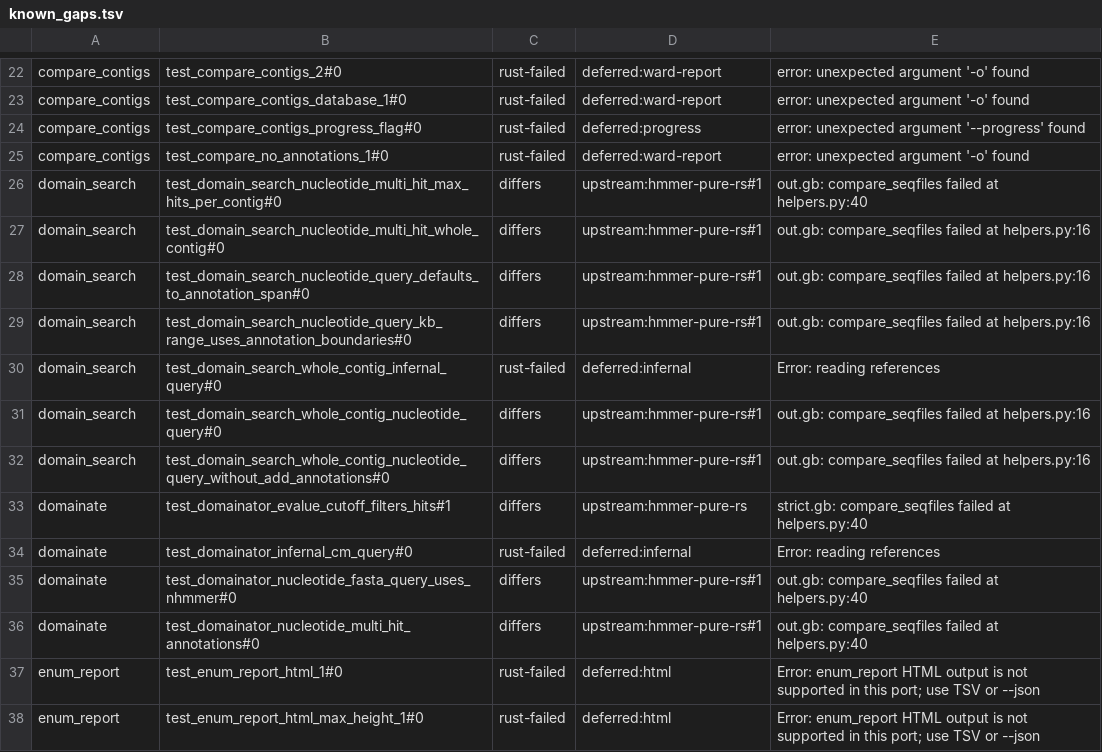
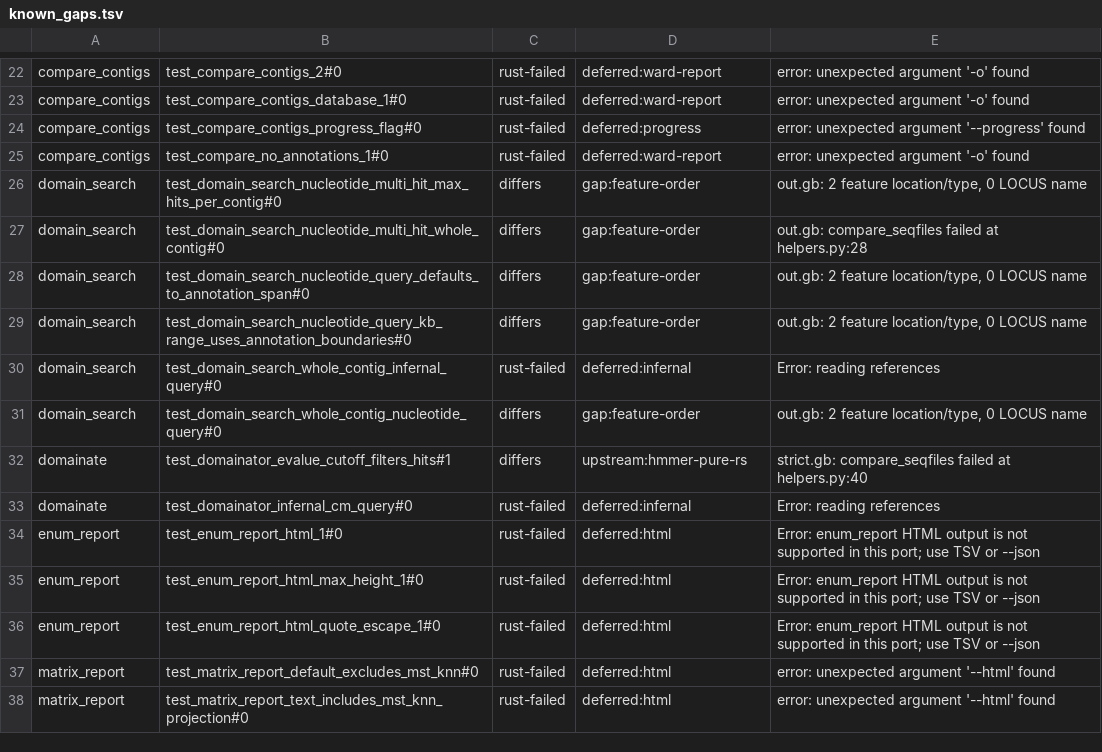
Before and after one commit to nebiolabs/domainatoredux, a TSV file: scripts/parity/known_gaps.tsv, drawn as a sheet; only a part is shown, gaps mark what is left out; the shorter side is filled out with more unchanged rows.

```diff
--- a/scripts/parity/known_gaps.tsv
+++ b/scripts/parity/known_gaps.tsv
@@ -25,13 +25,10 @@ compare_contigs	test_compare_contigs_progress_flag#0	rust-failed	deferred:progre
 compare_contigs	test_compare_no_annotations_1#0	rust-failed	deferred:ward-report	error: unexpected argument '-o' found
-domain_search	test_domain_search_nucleotide_multi_hit_max_hits_per_contig#0	differs	upstream:hmmer-pure-rs#1	out.gb: compare_seqfiles failed at helpers.py:40
-domain_search	test_domain_search_nucleotide_multi_hit_whole_contig#0	differs	upstream:hmmer-pure-rs#1	out.gb: compare_seqfiles failed at helpers.py:16
-domain_search	test_domain_search_nucleotide_query_defaults_to_annotation_span#0	differs	upstream:hmmer-pure-rs#1	out.gb: compare_seqfiles failed at helpers.py:16
-domain_search	test_domain_search_nucleotide_query_kb_range_uses_annotation_boundaries#0	differs	upstream:hmmer-pure-rs#1	out.gb: compare_seqfiles failed at helpers.py:16
+domain_search	test_domain_search_nucleotide_multi_hit_max_hits_per_contig#0	differs	gap:feature-order	out.gb: 2 feature location/type, 0 LOCUS name
+domain_search	test_domain_search_nucleotide_multi_hit_whole_contig#0	differs	gap:feature-order	out.gb: compare_seqfiles failed at helpers.py:28
+domain_search	test_domain_search_nucleotide_query_defaults_to_annotation_span#0	differs	gap:feature-order	out.gb: 2 feature location/type, 0 LOCUS name
+domain_search	test_domain_search_nucleotide_query_kb_range_uses_annotation_boundaries#0	differs	gap:feature-order	out.gb: 2 feature location/type, 0 LOCUS name
 domain_search	test_domain_search_whole_contig_infernal_query#0	rust-failed	deferred:infernal	Error: reading references
-domain_search	test_domain_search_whole_contig_nucleotide_query#0	differs	upstream:hmmer-pure-rs#1	out.gb: compare_seqfiles failed at helpers.py:16
-domain_search	test_domain_search_whole_contig_nucleotide_query_without_add_annotations#0	differs	upstream:hmmer-pure-rs#1	out.gb: compare_seqfiles failed at helpers.py:16
+domain_search	test_domain_search_whole_contig_nucleotide_query#0	differs	gap:feature-order	out.gb: 2 feature location/type, 0 LOCUS name
 domainate	test_domainator_evalue_cutoff_filters_hits#1	differs	upstream:hmmer-pure-rs	strict.gb: compare_seqfiles failed at helpers.py:40
 domainate	test_domainator_infernal_cm_query#0	rust-failed	deferred:infernal	Error: reading references
-domainate	test_domainator_nucleotide_fasta_query_uses_nhmmer#0	differs	upstream:hmmer-pure-rs#1	out.gb: compare_seqfiles failed at helpers.py:40
-domainate	test_domainator_nucleotide_multi_hit_annotations#0	differs	upstream:hmmer-pure-rs#1	out.gb: compare_seqfiles failed at helpers.py:40
 enum_report	test_enum_report_html_1#0	rust-failed	deferred:html	Error: enum_report HTML output is not supported in this port; use TSV or --json
```
Also changed, not shown: 12 other files.
